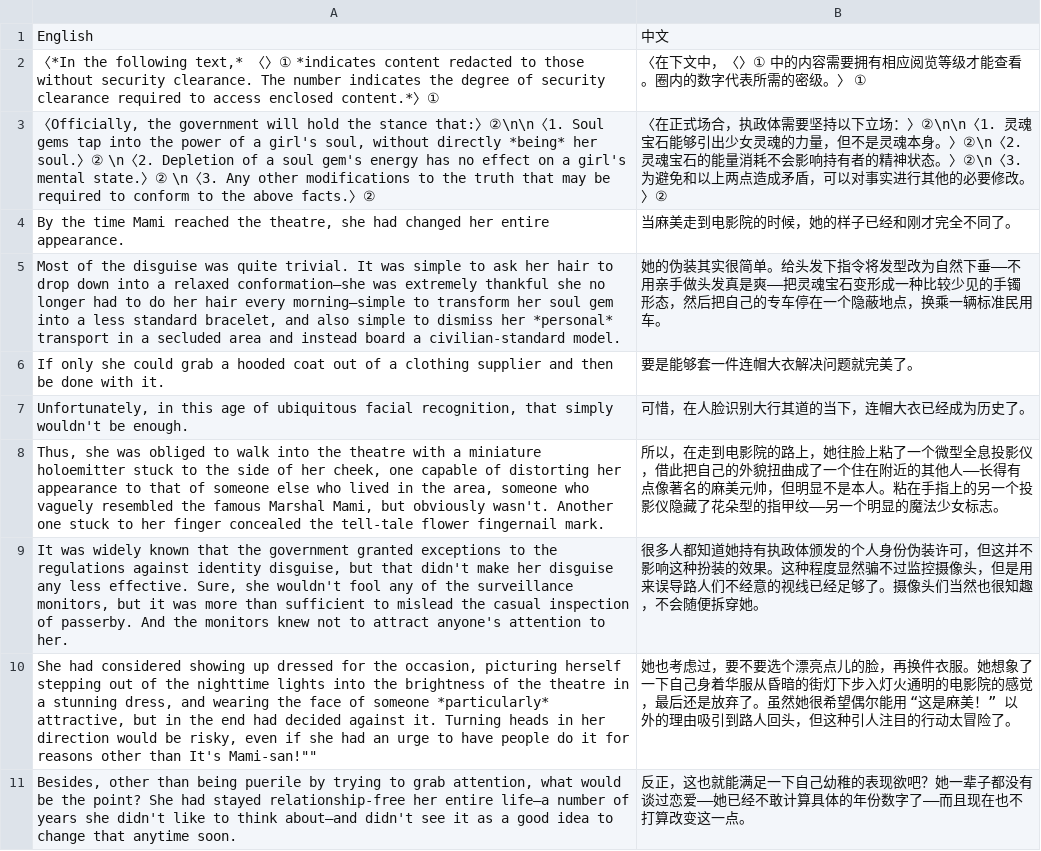
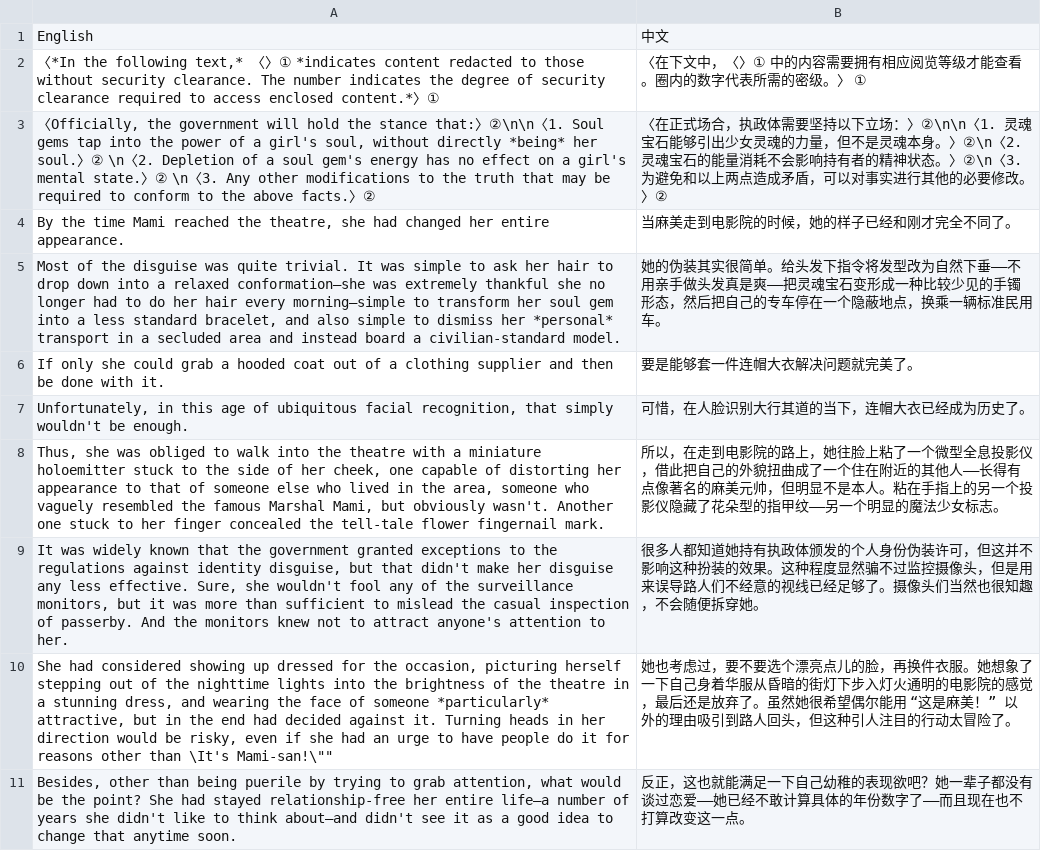
Before and after one commit to ArgusK17/tts-translator, a CSV file: datasets/translation_history.csv, drawn as a sheet.

```diff
--- a/datasets/translation_history.csv
+++ b/datasets/translation_history.csv
@@ -9,3 +9,3 @@ English,中文
 "It was widely known that the government granted exceptions to the regulations against identity disguise, but that didn't make her disguise any less effective. Sure, she wouldn't fool any of the surveillance monitors, but it was more than sufficient to mislead the casual inspection of passerby. And the monitors knew not to attract anyone's attention to her.","很多人都知道她持有执政体颁发的个人身份伪装许可，但这并不影响这种扮装的效果。这种程度显然骗不过监控摄像头，但是用来误导路人们不经意的视线已经足够了。摄像头们当然也很知趣，不会随便拆穿她。"
-"She had considered showing up dressed for the occasion, picturing herself stepping out of the nighttime lights into the brightness of the theatre in a stunning dress, and wearing the face of someone *particularly* attractive, but in the end had decided against it. Turning heads in her direction would be risky, even if she had an urge to have people do it for reasons other than "It's Mami‐san!"","她也考虑过，要不要选个漂亮点儿的脸，再换件衣服。她想象了一下自己身着华服从昏暗的街灯下步入灯火通明的电影院的感觉，最后还是放弃了。虽然她很希望偶尔能用 “这是麻美！” 以外的理由吸引到路人回头，但这种引人注目的行动太冒险了。"
+"She had considered showing up dressed for the occasion, picturing herself stepping out of the nighttime lights into the brightness of the theatre in a stunning dress, and wearing the face of someone *particularly* attractive, but in the end had decided against it. Turning heads in her direction would be risky, even if she had an urge to have people do it for reasons other than \"It's Mami‐san!\"","她也考虑过，要不要选个漂亮点儿的脸，再换件衣服。她想象了一下自己身着华服从昏暗的街灯下步入灯火通明的电影院的感觉，最后还是放弃了。虽然她很希望偶尔能用 “这是麻美！” 以外的理由吸引到路人回头，但这种引人注目的行动太冒险了。"
 "Besides, other than being puerile by trying to grab attention, what would be the point? She had stayed relationship‐free her entire life—a number of years she didn't like to think about—and didn't see it as a good idea to change that anytime soon.","反正，这也就能满足一下自己幼稚的表现欲吧？她一辈子都没有谈过恋爱——她已经不敢计算具体的年份数字了——而且现在也不打算改变这一点。"
```
Also changed, not shown: 1 other file.
